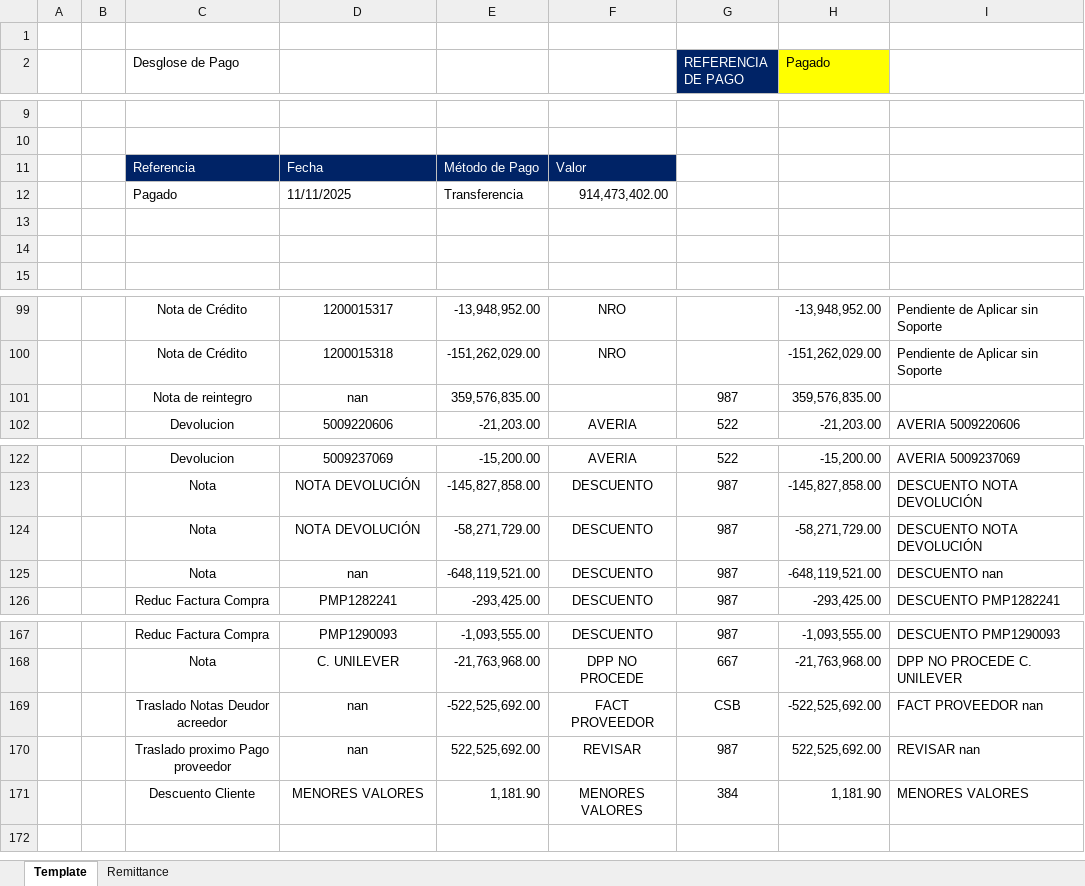
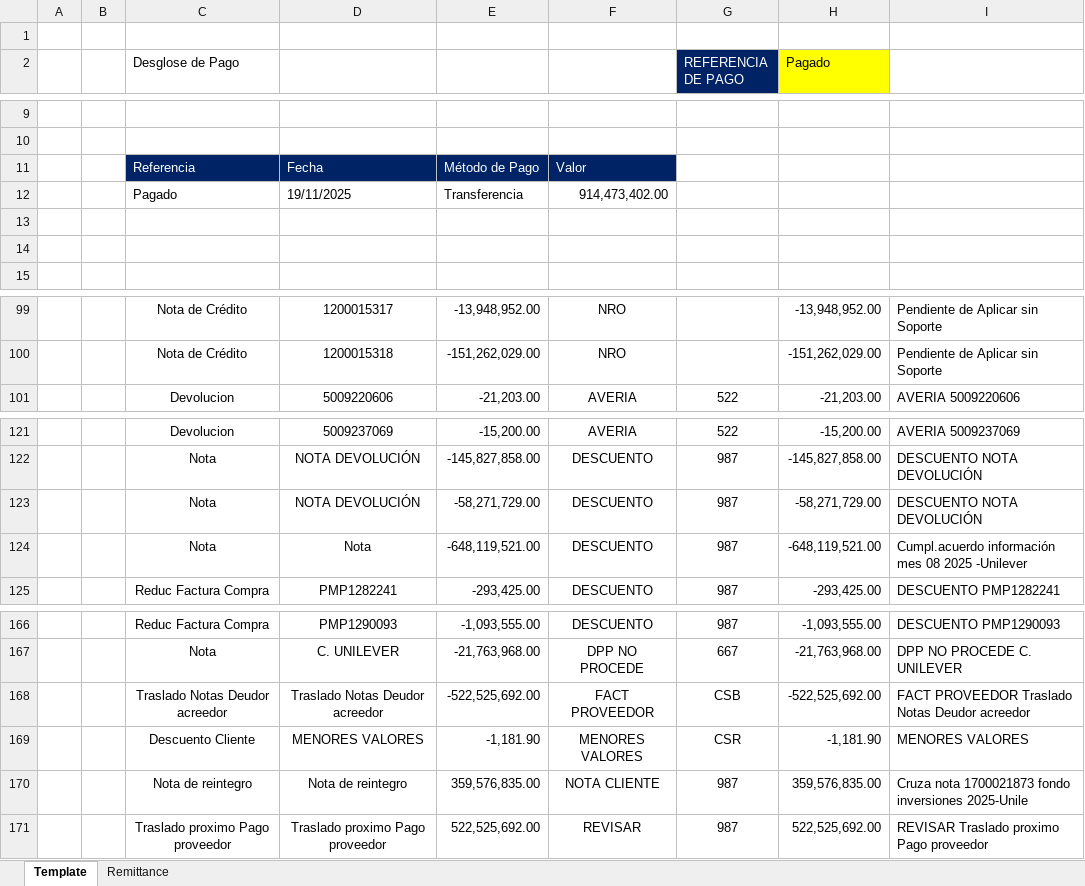
Before and after one commit to svbdatavision/Unilever_Collect_Digital, an Excel workbook: Pruebas/Archivos/Template/Colombia/Template_HRC_copi.xlsx, sheet Template, drawn as a sheet; only a part is shown, gaps mark what is left out; values as stored, in another font and other column widths than the file's, no borders; removed rows and columns are numbered as before the commit, all else as after; the diff names each change by its address in the sheet, - before the commit and + after, or states it on an @@ line.

```diff
--- a/Pruebas/Archivos/Template/Colombia/Template_HRC_copi.xlsx (sheet Template)
+++ b/Pruebas/Archivos/Template/Colombia/Template_HRC_copi.xlsx (sheet Template)
-D12: 11/11/2025
+D12: 19/11/2025
-row 101:  |  | Nota de reintegro | nan | 359,576,835.00 |  | 987 | 359,576,835.00
-D124: nan
+D124: Nota
-I124: DESCUENTO nan
+I124: Cumpl.acuerdo información mes 08 2025 -Unilever
-D168: nan
+D168: Traslado Notas Deudor acreedor
-I168: FACT PROVEEDOR nan
+I168: FACT PROVEEDOR Traslado Notas Deudor acreedor
+row 169:  |  | Descuento Cliente | MENORES VALORES | -1,181.90 | MENORES VALORES | CSR | -1,181.90 | MENORES VALORES
+row 170:  |  | Nota de reintegro | Nota de reintegro | 359,576,835.00 | NOTA CLIENTE | 987 | 359,576,835.00 | Cruza nota 1700021873 fondo inversiones 2025-Unile
-D171: nan
+D171: Traslado proximo Pago proveedor
-I171: REVISAR nan
+I171: REVISAR Traslado proximo Pago proveedor
-row 171:  |  | Descuento Cliente | MENORES VALORES | 1,181.90 | MENORES VALORES | 384 | 1,181.90 | MENORES VALORES
```
Also changed, not shown: Pruebas/Archivos/Cartera/FBL5N_Cenco.xlsx, Pruebas/Archivos/Template/Colombia/Template_HRC_Cenco.xlsx, 24 other files.
